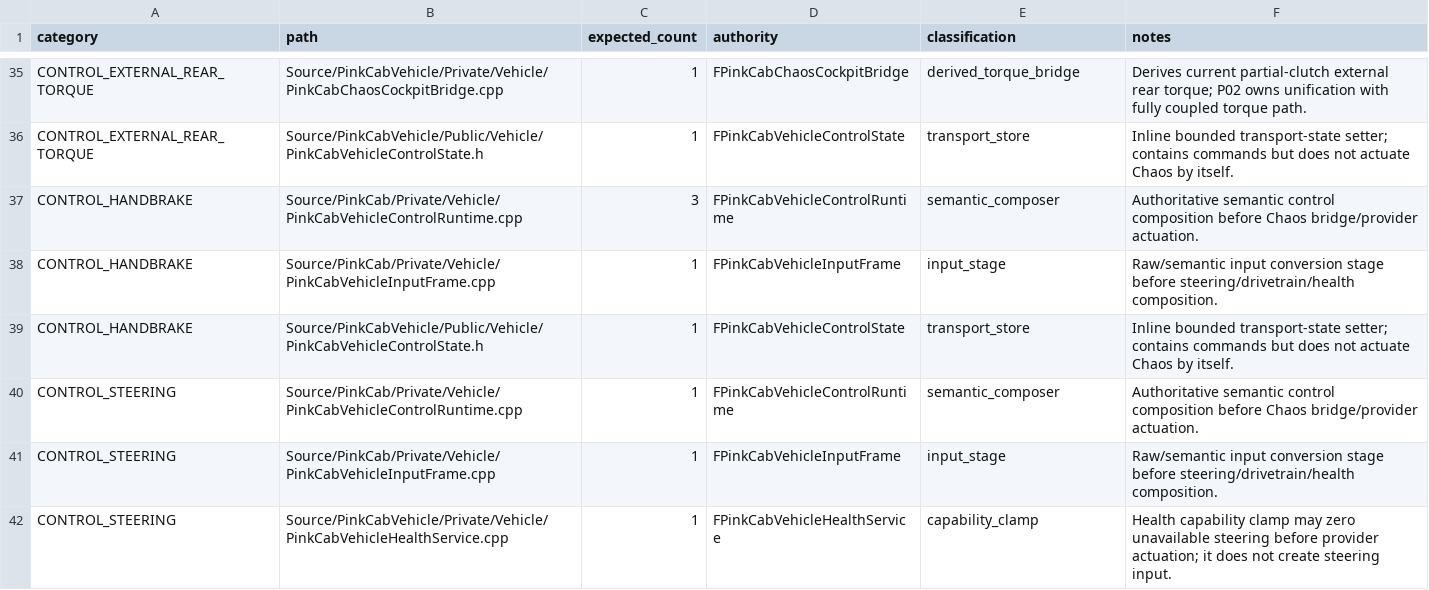
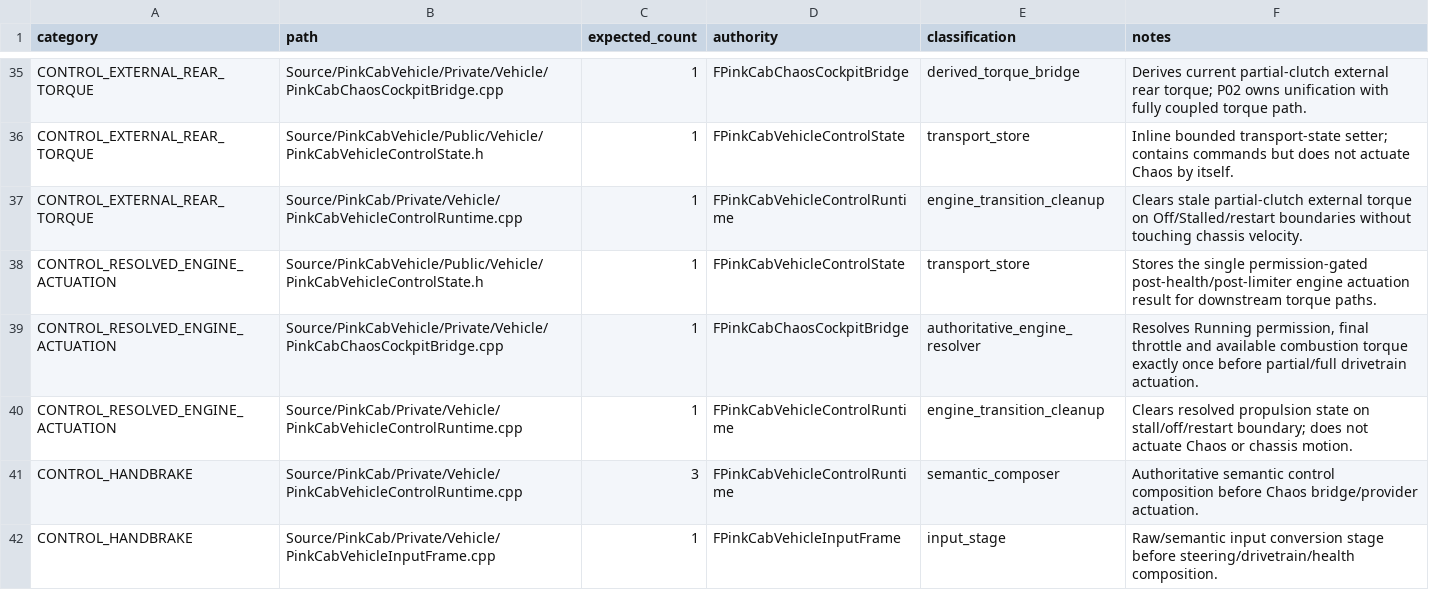
Before and after one commit to CheshirskyCat63/PINK-CAB, a CSV file: docs/vehicle_physics/STATE_WRITER_INVENTORY.csv, drawn as a sheet; only a part is shown, gaps mark what is left out; the shorter side is filled out with more unchanged rows.

Commit message:
docs(CD-612): classify engine transition and resolved actuation writers

```diff
--- a/docs/vehicle_physics/STATE_WRITER_INVENTORY.csv
+++ b/docs/vehicle_physics/STATE_WRITER_INVENTORY.csv
@@ -36,2 +36,6 @@ category,path,expected_count,authority,classification,notes
 "CONTROL_EXTERNAL_REAR_TORQUE","Source/PinkCabVehicle/Public/Vehicle/PinkCabVehicleControlState.h","1","FPinkCabVehicleControlState","transport_store","Inline bounded transport-state setter; contains commands but does not actuate Chaos by itself."
+"CONTROL_EXTERNAL_REAR_TORQUE","Source/PinkCab/Private/Vehicle/PinkCabVehicleControlRuntime.cpp","1","FPinkCabVehicleControlRuntime","engine_transition_cleanup","Clears stale partial-clutch external torque on Off/Stalled/restart boundaries without touching chassis velocity."
+"CONTROL_RESOLVED_ENGINE_ACTUATION","Source/PinkCabVehicle/Public/Vehicle/PinkCabVehicleControlState.h","1","FPinkCabVehicleControlState","transport_store","Stores the single permission-gated post-health/post-limiter engine actuation result for downstream torque paths."
+"CONTROL_RESOLVED_ENGINE_ACTUATION","Source/PinkCabVehicle/Private/Vehicle/PinkCabChaosCockpitBridge.cpp","1","FPinkCabChaosCockpitBridge","authoritative_engine_resolver","Resolves Running permission, final throttle and available combustion torque exactly once before partial/full drivetrain actuation."
+"CONTROL_RESOLVED_ENGINE_ACTUATION","Source/PinkCab/Private/Vehicle/PinkCabVehicleControlRuntime.cpp","1","FPinkCabVehicleControlRuntime","engine_transition_cleanup","Clears resolved propulsion state on stall/off/restart boundary; does not actuate Chaos or chassis motion."
 "CONTROL_HANDBRAKE","Source/PinkCab/Private/Vehicle/PinkCabVehicleControlRuntime.cpp","3","FPinkCabVehicleControlRuntime","semantic_composer","Authoritative semantic control composition before Chaos bridge/provider actuation."
```
